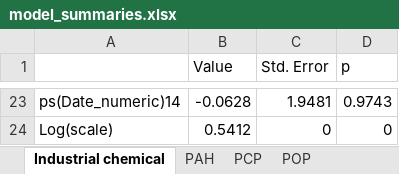
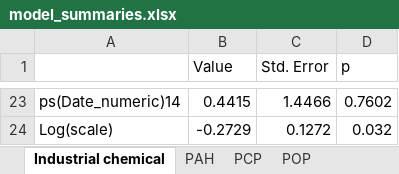
Before and after one commit to kit-health-statistics/wildlife_pollution_analysis, an Excel workbook: tables/model_summaries.xlsx, sheet Industrial chemical, drawn as a sheet; only a part is shown, gaps mark what is left out; values as stored, in another font and other column widths than the file's, no borders; the diff covers the shown part only; the diff names each change by its address in the sheet, - before the commit and + after, or states it on an @@ line.

Commit message:
Issue #34: Add the non-detects to the quantified values too (#38)
* Account for the uncertainty about non-detects everywhere

```diff
--- a/tables/model_summaries.xlsx (sheet Industrial chemical)
+++ b/tables/model_summaries.xlsx (sheet Industrial chemical)
-B23 (Value): -0.0628
+B23 (Value): 0.4415
-C23 (Std. Error): 1.9481
+C23 (Std. Error): 1.4466
-D23 (p): 0.9743
+D23 (p): 0.7602
-B24 (Value): 0.5412
+B24 (Value): -0.2729
-C24 (Std. Error): 0
+C24 (Std. Error): 0.1272
-D24 (p): 0
+D24 (p): 0.032
```
Also changed, not shown: 63 edited cells elsewhere in this sheet, sheet API, sheet Pesticide, sheet Anthropogenic pollution, sheet Plasticizer, sheet POP, sheet PCP, 1 more sheet, tables/model_summaries_non_park_comparison.xlsx, 15 other files.
